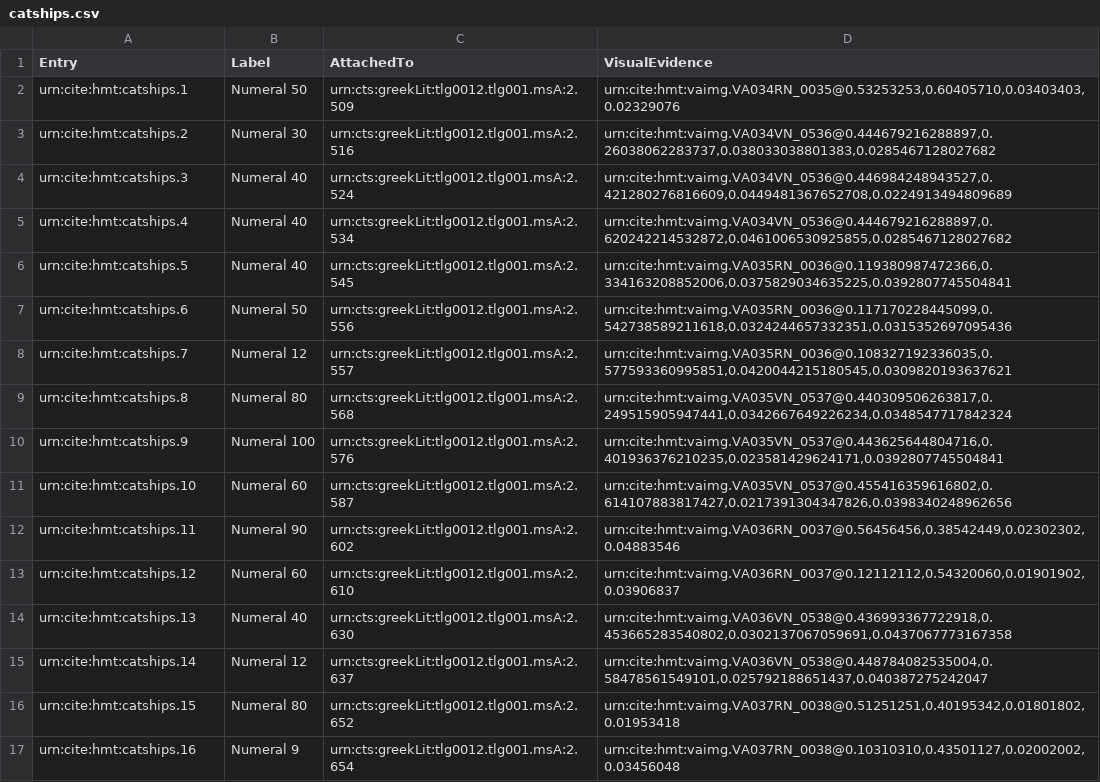
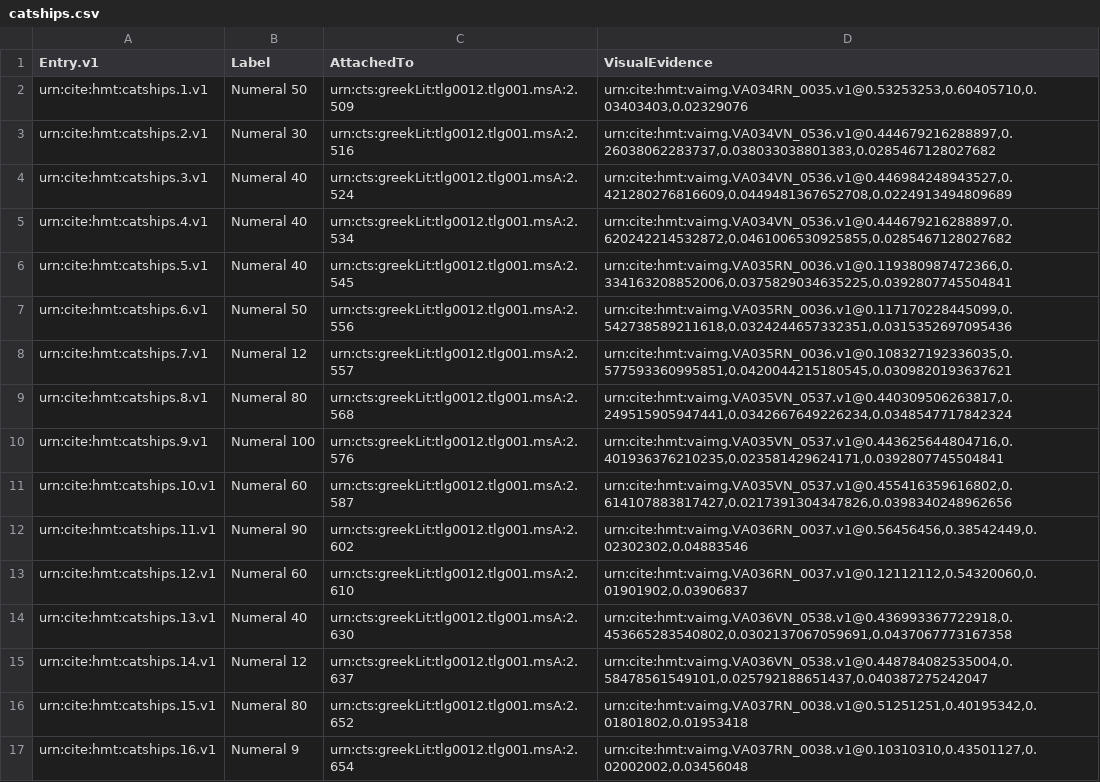
Before and after one commit to homermultitext/hmt-archive, a CSV file: archive/collections/venetusA/catships.csv, drawn as a sheet; only a part is shown; the diff covers the shown part only.

```diff
--- a/archive/collections/venetusA/catships.csv
+++ b/archive/collections/venetusA/catships.csv
@@ -1,17 +1,17 @@
-Entry,Label,AttachedTo,VisualEvidence
-urn:cite:hmt:catships.1,"Numeral 50",urn:cts:greekLit:tlg0012.tlg001.msA:2.509,"urn:cite:hmt:vaimg.VA034RN_0035@0.53253253,0.60405710,0.03403403,0.02329076"
-urn:cite:hmt:catships.2,Numeral 30,urn:cts:greekLit:tlg0012.tlg001.msA:2.516,"urn:cite:hmt:vaimg.VA034VN_0536@0.444679216288897,0.26038062283737,0.038033038801383,0.0285467128027682"
-urn:cite:hmt:catships.3,Numeral 40,urn:cts:greekLit:tlg0012.tlg001.msA:2.524,"urn:cite:hmt:vaimg.VA034VN_0536@0.446984248943527,0.421280276816609,0.0449481367652708,0.0224913494809689"
-urn:cite:hmt:catships.4,Numeral 40,urn:cts:greekLit:tlg0012.tlg001.msA:2.534,"urn:cite:hmt:vaimg.VA034VN_0536@0.444679216288897,0.620242214532872,0.0461006530925855,0.0285467128027682"
-urn:cite:hmt:catships.5,Numeral 40,urn:cts:greekLit:tlg0012.tlg001.msA:2.545,"urn:cite:hmt:vaimg.VA035RN_0036@0.119380987472366,0.334163208852006,0.0375829034635225,0.0392807745504841"
-urn:cite:hmt:catships.6,Numeral 50,urn:cts:greekLit:tlg0012.tlg001.msA:2.556,"urn:cite:hmt:vaimg.VA035RN_0036@0.117170228445099,0.542738589211618,0.0324244657332351,0.0315352697095436"
-urn:cite:hmt:catships.7,Numeral 12,urn:cts:greekLit:tlg0012.tlg001.msA:2.557,"urn:cite:hmt:vaimg.VA035RN_0036@0.108327192336035,0.577593360995851,0.0420044215180545,0.0309820193637621"
-urn:cite:hmt:catships.8,Numeral 80,urn:cts:greekLit:tlg0012.tlg001.msA:2.568,"urn:cite:hmt:vaimg.VA035VN_0537@0.440309506263817,0.249515905947441,0.0342667649226234,0.0348547717842324"
-urn:cite:hmt:catships.9,Numeral 100,urn:cts:greekLit:tlg0012.tlg001.msA:2.576,"urn:cite:hmt:vaimg.VA035VN_0537@0.443625644804716,0.401936376210235,0.023581429624171,0.0392807745504841"
-urn:cite:hmt:catships.10,Numeral 60,urn:cts:greekLit:tlg0012.tlg001.msA:2.587,"urn:cite:hmt:vaimg.VA035VN_0537@0.455416359616802,0.614107883817427,0.0217391304347826,0.0398340248962656"
-urn:cite:hmt:catships.11,Numeral 90,urn:cts:greekLit:tlg0012.tlg001.msA:2.602,"urn:cite:hmt:vaimg.VA036RN_0037@0.56456456,0.38542449,0.02302302,0.04883546"
-urn:cite:hmt:catships.12,Numeral 60,urn:cts:greekLit:tlg0012.tlg001.msA:2.610,"urn:cite:hmt:vaimg.VA036RN_0037@0.12112112,0.54320060,0.01901902,0.03906837"
-urn:cite:hmt:catships.13,Numeral 40,urn:cts:greekLit:tlg0012.tlg001.msA:2.630,"urn:cite:hmt:vaimg.VA036VN_0538@0.436993367722918,0.453665283540802,0.0302137067059691,0.0437067773167358"
-urn:cite:hmt:catships.14,Numeral 12,urn:cts:greekLit:tlg0012.tlg001.msA:2.637,"urn:cite:hmt:vaimg.VA036VN_0538@0.448784082535004,0.58478561549101,0.025792188651437,0.040387275242047"
-urn:cite:hmt:catships.15,Numeral 80,urn:cts:greekLit:tlg0012.tlg001.msA:2.652,"urn:cite:hmt:vaimg.VA037RN_0038@0.51251251,0.40195342,0.01801802,0.01953418"
-urn:cite:hmt:catships.16,Numeral 9,urn:cts:greekLit:tlg0012.tlg001.msA:2.654,"urn:cite:hmt:vaimg.VA037RN_0038@0.10310310,0.43501127,0.02002002,0.03456048"
+Entry.v1,Label,AttachedTo,VisualEvidence
+urn:cite:hmt:catships.1.v1,"Numeral 50",urn:cts:greekLit:tlg0012.tlg001.msA:2.509,"urn:cite:hmt:vaimg.VA034RN_0035.v1@0.53253253,0.60405710,0.03403403,0.02329076"
+urn:cite:hmt:catships.2.v1,Numeral 30,urn:cts:greekLit:tlg0012.tlg001.msA:2.516,"urn:cite:hmt:vaimg.VA034VN_0536.v1@0.444679216288897,0.26038062283737,0.038033038801383,0.0285467128027682"
+urn:cite:hmt:catships.3.v1,Numeral 40,urn:cts:greekLit:tlg0012.tlg001.msA:2.524,"urn:cite:hmt:vaimg.VA034VN_0536.v1@0.446984248943527,0.421280276816609,0.0449481367652708,0.0224913494809689"
+urn:cite:hmt:catships.4.v1,Numeral 40,urn:cts:greekLit:tlg0012.tlg001.msA:2.534,"urn:cite:hmt:vaimg.VA034VN_0536.v1@0.444679216288897,0.620242214532872,0.0461006530925855,0.0285467128027682"
+urn:cite:hmt:catships.5.v1,Numeral 40,urn:cts:greekLit:tlg0012.tlg001.msA:2.545,"urn:cite:hmt:vaimg.VA035RN_0036.v1@0.119380987472366,0.334163208852006,0.0375829034635225,0.0392807745504841"
+urn:cite:hmt:catships.6.v1,Numeral 50,urn:cts:greekLit:tlg0012.tlg001.msA:2.556,"urn:cite:hmt:vaimg.VA035RN_0036.v1@0.117170228445099,0.542738589211618,0.0324244657332351,0.0315352697095436"
+urn:cite:hmt:catships.7.v1,Numeral 12,urn:cts:greekLit:tlg0012.tlg001.msA:2.557,"urn:cite:hmt:vaimg.VA035RN_0036.v1@0.108327192336035,0.577593360995851,0.0420044215180545,0.0309820193637621"
+urn:cite:hmt:catships.8.v1,Numeral 80,urn:cts:greekLit:tlg0012.tlg001.msA:2.568,"urn:cite:hmt:vaimg.VA035VN_0537.v1@0.440309506263817,0.249515905947441,0.0342667649226234,0.0348547717842324"
+urn:cite:hmt:catships.9.v1,Numeral 100,urn:cts:greekLit:tlg0012.tlg001.msA:2.576,"urn:cite:hmt:vaimg.VA035VN_0537.v1@0.443625644804716,0.401936376210235,0.023581429624171,0.0392807745504841"
+urn:cite:hmt:catships.10.v1,Numeral 60,urn:cts:greekLit:tlg0012.tlg001.msA:2.587,"urn:cite:hmt:vaimg.VA035VN_0537.v1@0.455416359616802,0.614107883817427,0.0217391304347826,0.0398340248962656"
+urn:cite:hmt:catships.11.v1,Numeral 90,urn:cts:greekLit:tlg0012.tlg001.msA:2.602,"urn:cite:hmt:vaimg.VA036RN_0037.v1@0.56456456,0.38542449,0.02302302,0.04883546"
+urn:cite:hmt:catships.12.v1,Numeral 60,urn:cts:greekLit:tlg0012.tlg001.msA:2.610,"urn:cite:hmt:vaimg.VA036RN_0037.v1@0.12112112,0.54320060,0.01901902,0.03906837"
+urn:cite:hmt:catships.13.v1,Numeral 40,urn:cts:greekLit:tlg0012.tlg001.msA:2.630,"urn:cite:hmt:vaimg.VA036VN_0538.v1@0.436993367722918,0.453665283540802,0.0302137067059691,0.0437067773167358"
+urn:cite:hmt:catships.14.v1,Numeral 12,urn:cts:greekLit:tlg0012.tlg001.msA:2.637,"urn:cite:hmt:vaimg.VA036VN_0538.v1@0.448784082535004,0.58478561549101,0.025792188651437,0.040387275242047"
+urn:cite:hmt:catships.15.v1,Numeral 80,urn:cts:greekLit:tlg0012.tlg001.msA:2.652,"urn:cite:hmt:vaimg.VA037RN_0038.v1@0.51251251,0.40195342,0.01801802,0.01953418"
+urn:cite:hmt:catships.16.v1,Numeral 9,urn:cts:greekLit:tlg0012.tlg001.msA:2.654,"urn:cite:hmt:vaimg.VA037RN_0038.v1@0.10310310,0.43501127,0.02002002,0.03456048"
```
Also changed, not shown: 22 edited cells elsewhere in this file, archive/collections/venetusA/captions.csv, archive/collections/venetusA/criticalsigns.tsv, 5 other files.
